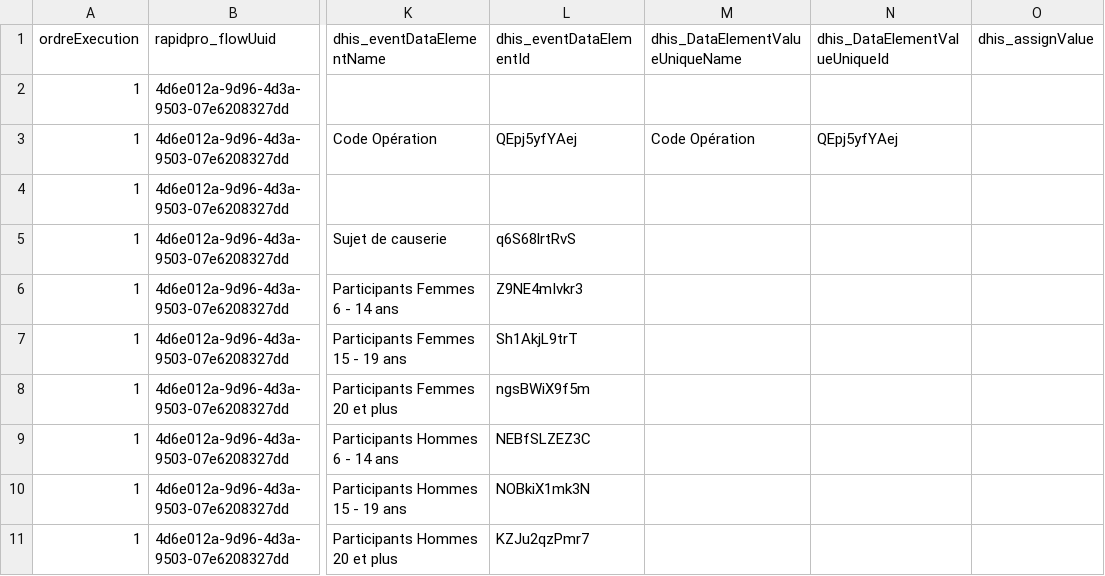
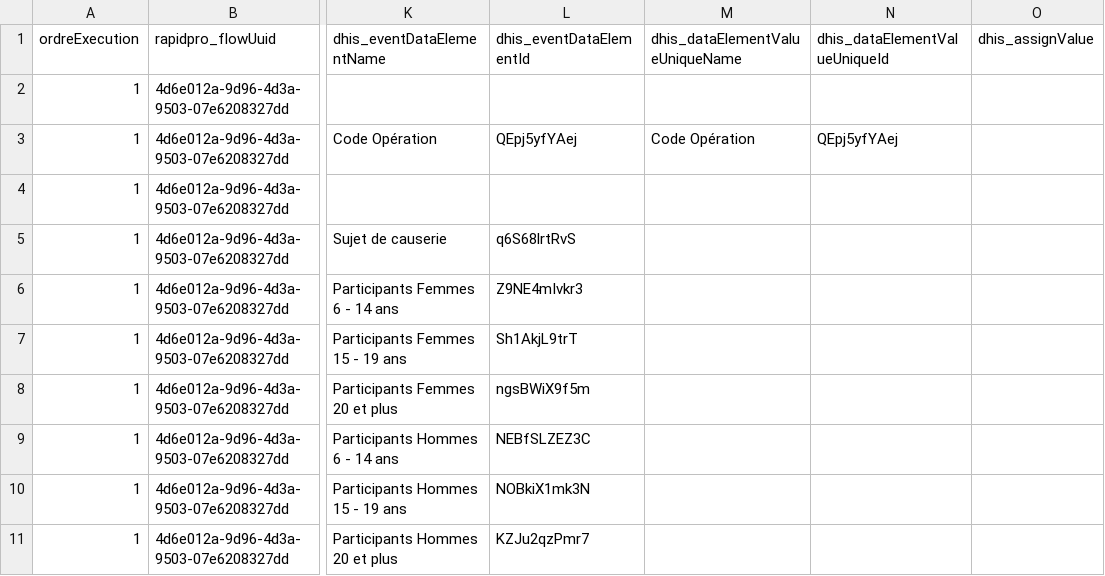
Before and after one commit to cyrillekouassi/ZatoFile, a CSV file: Mhealth_RapidproDhis2_Event.csv, drawn as a sheet; only a part is shown, gaps mark what is left out; the diff names each change by its address in the sheet, - before the commit and + after, or states it on an @@ line.

Commit message:
Add files via upload

```diff
--- a/Mhealth_RapidproDhis2_Event.csv
+++ b/Mhealth_RapidproDhis2_Event.csv
-M1: dhis_DataElementValueUniqueName
+M1: dhis_dataElementValueUniqueName
-N1: dhis_DataElementValueUniqueId
+N1: dhis_dataElementValueUniqueId
```
